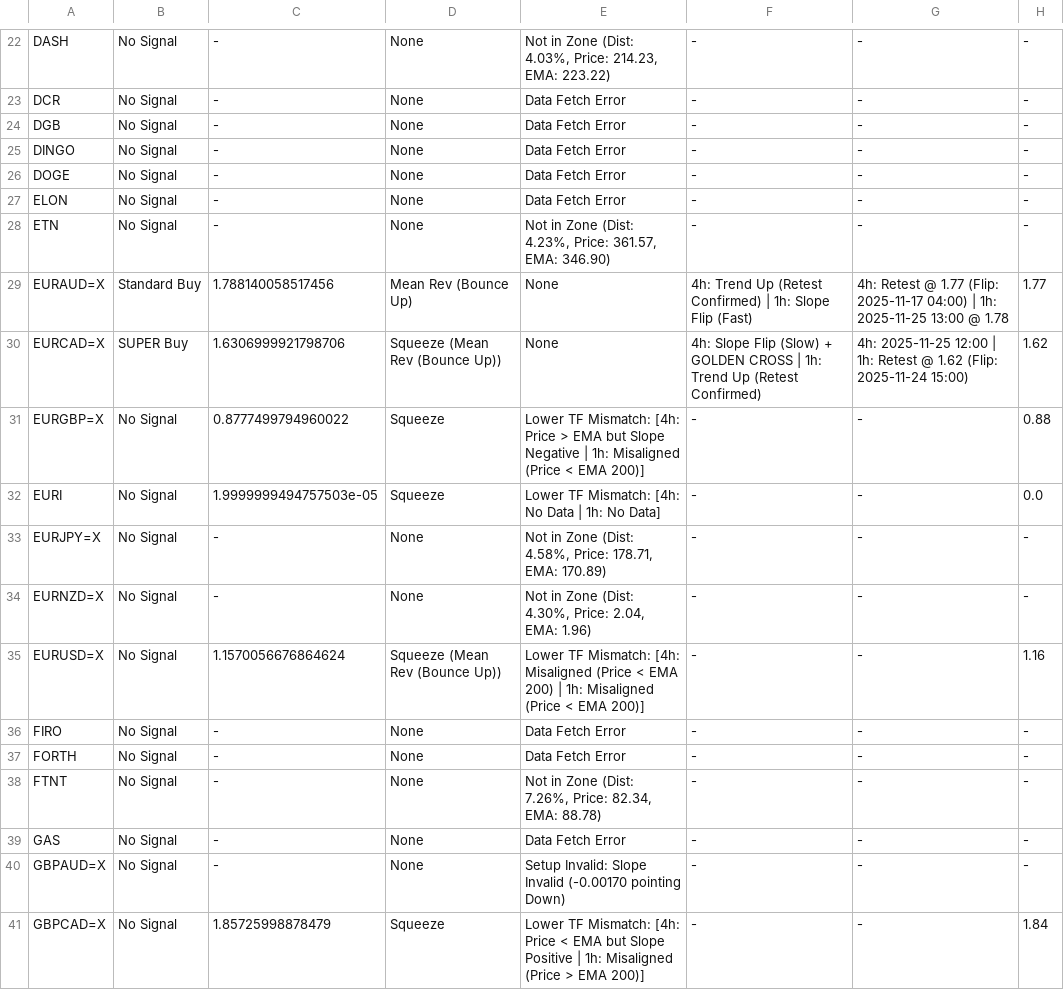
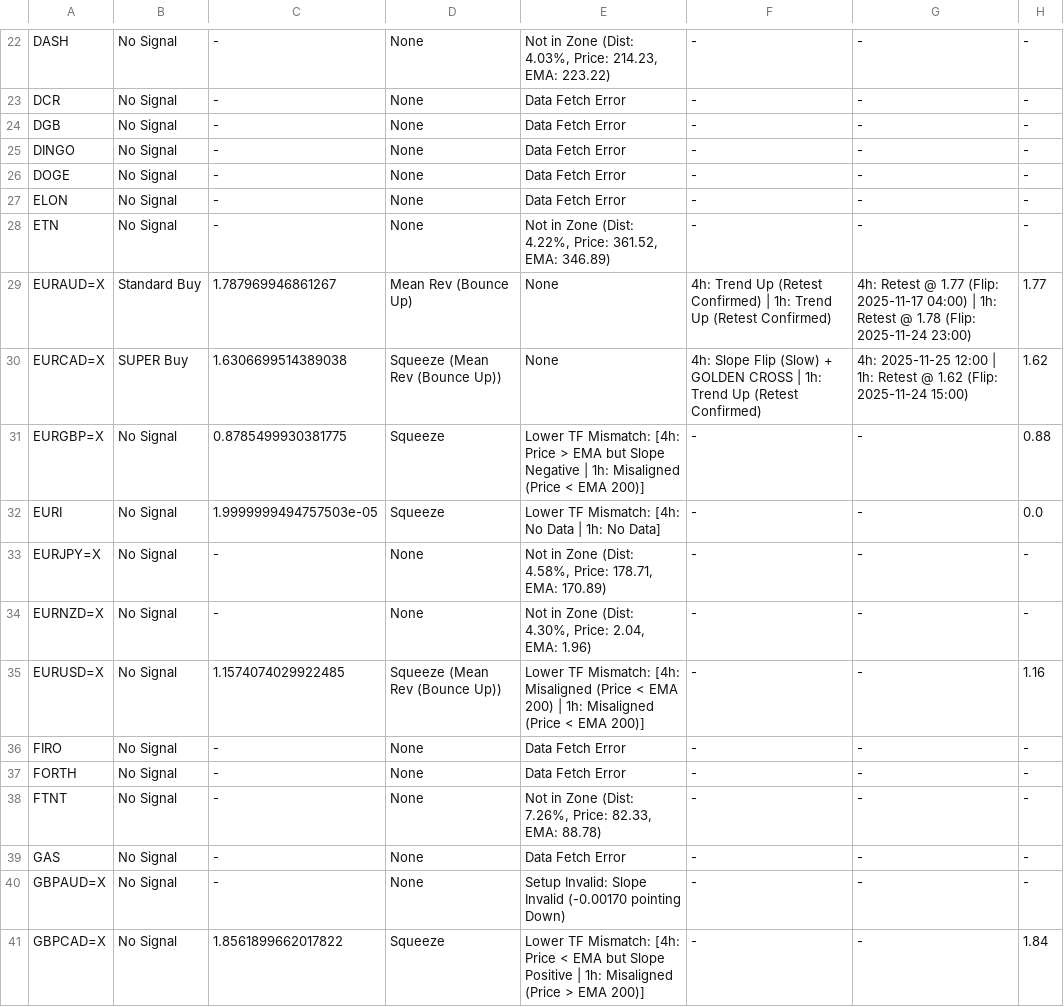
Before and after one commit to leongewv/automated-ticker-analyzer, a CSV file: analysis_history.csv, drawn as a sheet; only a part is shown, gaps mark what is left out; the diff covers the shown part only.

```diff
--- a/analysis_history.csv
+++ b/analysis_history.csv
@@ -27,6 +27,6 @@ DOGE,No Signal,-,None,Data Fetch Error,-,-,-
 ELON,No Signal,-,None,Data Fetch Error,-,-,-
-ETN,No Signal,-,None,"Not in Zone (Dist: 4.23%, Price: 361.57, EMA: 346.90)",-,-,-
-EURAUD=X,Standard Buy,1.788140058517456,Mean Rev (Bounce Up),None,4h: Trend Up (Retest Confirmed) | 1h: Slope Flip (Fast),4h: Retest @ 1.77 (Flip: 2025-11-17 04:00) | 1h: 2025-11-25 13:00 @ 1.78,1.77
-EURCAD=X,SUPER Buy,1.6306999921798706,Squeeze (Mean Rev (Bounce Up)),None,4h: Slope Flip (Slow) + GOLDEN CROSS | 1h: Trend Up (Retest Confirmed),4h: 2025-11-25 12:00 | 1h: Retest @ 1.62 (Flip: 2025-11-24 15:00),1.62
-EURGBP=X,No Signal,0.8777499794960022,Squeeze,Lower TF Mismatch: [4h: Price > EMA but Slope Negative | 1h: Misaligned (Price < EMA 200)],-,-,0.88
+ETN,No Signal,-,None,"Not in Zone (Dist: 4.22%, Price: 361.52, EMA: 346.89)",-,-,-
+EURAUD=X,Standard Buy,1.787969946861267,Mean Rev (Bounce Up),None,4h: Trend Up (Retest Confirmed) | 1h: Trend Up (Retest Confirmed),4h: Retest @ 1.77 (Flip: 2025-11-17 04:00) | 1h: Retest @ 1.78 (Flip: 2025-11-24 23:00),1.77
+EURCAD=X,SUPER Buy,1.6306699514389038,Squeeze (Mean Rev (Bounce Up)),None,4h: Slope Flip (Slow) + GOLDEN CROSS | 1h: Trend Up (Retest Confirmed),4h: 2025-11-25 12:00 | 1h: Retest @ 1.62 (Flip: 2025-11-24 15:00),1.62
+EURGBP=X,No Signal,0.8785499930381775,Squeeze,Lower TF Mismatch: [4h: Price > EMA but Slope Negative | 1h: Misaligned (Price < EMA 200)],-,-,0.88
 EURI,No Signal,1.9999999494757503e-05,Squeeze,Lower TF Mismatch: [4h: No Data | 1h: No Data],-,-,0.0
@@ -34,8 +34,8 @@ EURJPY=X,No Signal,-,None,"Not in Zone (Dist: 4.58%, Price: 178.71, EMA: 170.89)
 EURNZD=X,No Signal,-,None,"Not in Zone (Dist: 4.30%, Price: 2.04, EMA: 1.96)",-,-,-
-EURUSD=X,No Signal,1.1570056676864624,Squeeze (Mean Rev (Bounce Up)),Lower TF Mismatch: [4h: Misaligned (Price < EMA 200) | 1h: Misaligned (Price < EMA 200)],-,-,1.16
+EURUSD=X,No Signal,1.1574074029922485,Squeeze (Mean Rev (Bounce Up)),Lower TF Mismatch: [4h: Misaligned (Price < EMA 200) | 1h: Misaligned (Price < EMA 200)],-,-,1.16
 FIRO,No Signal,-,None,Data Fetch Error,-,-,-
 FORTH,No Signal,-,None,Data Fetch Error,-,-,-
-FTNT,No Signal,-,None,"Not in Zone (Dist: 7.26%, Price: 82.34, EMA: 88.78)",-,-,-
+FTNT,No Signal,-,None,"Not in Zone (Dist: 7.26%, Price: 82.33, EMA: 88.78)",-,-,-
 GAS,No Signal,-,None,Data Fetch Error,-,-,-
 GBPAUD=X,No Signal,-,None,Setup Invalid: Slope Invalid (-0.00170 pointing Down),-,-,-
-GBPCAD=X,No Signal,1.85725998878479,Squeeze,Lower TF Mismatch: [4h: Price < EMA but Slope Positive | 1h: Misaligned (Price > EMA 200)],-,-,1.84
+GBPCAD=X,No Signal,1.8561899662017822,Squeeze,Lower TF Mismatch: [4h: Price < EMA but Slope Positive | 1h: Misaligned (Price > EMA 200)],-,-,1.84
```
Also changed, not shown: 36 edited cells elsewhere in this file.
